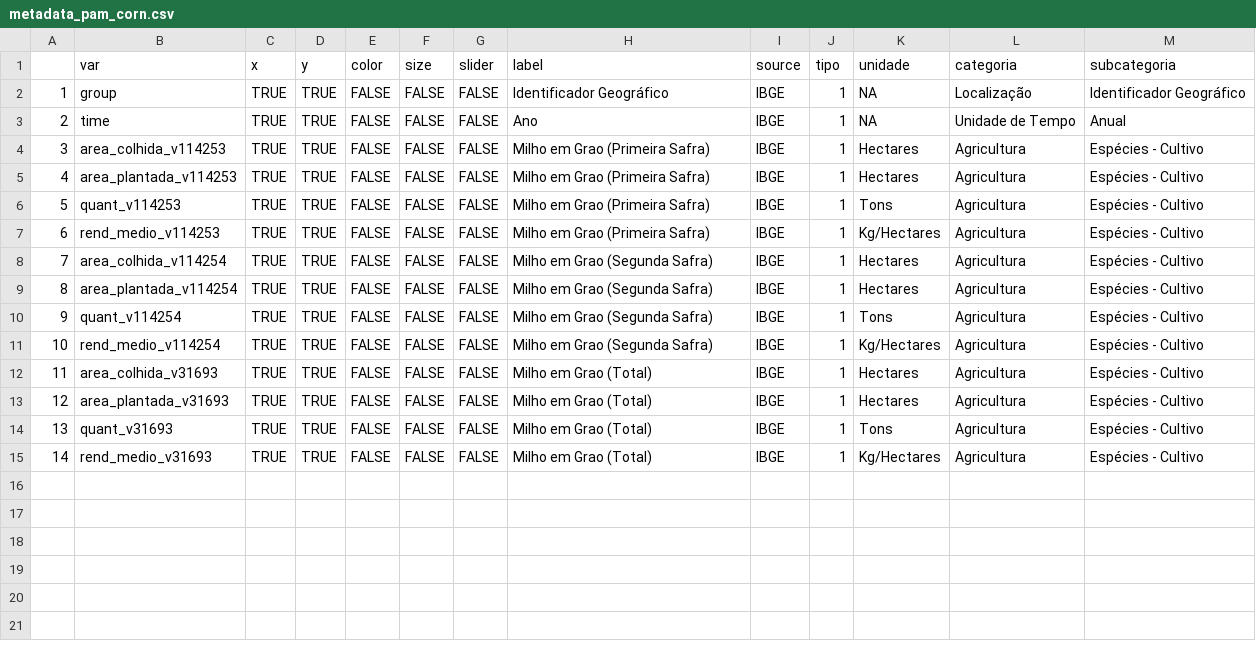
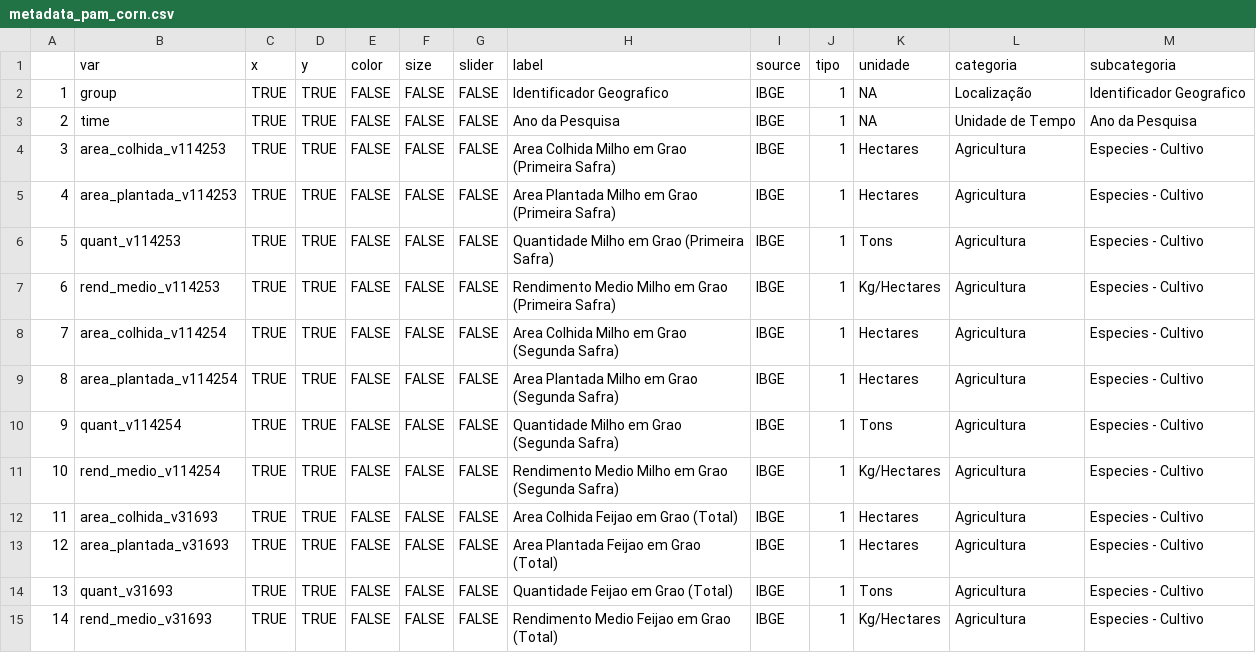
Before and after one commit to datazoompuc/datazoom_viz, a CSV file: data/metadata_pam_corn.csv, drawn as a sheet.

```diff
--- a/data/metadata_pam_corn.csv
+++ b/data/metadata_pam_corn.csv
@@ -1,15 +1,15 @@
 "","var","x","y","color","size","slider","label","source","tipo","unidade","categoria","subcategoria"
-"1","group",TRUE,TRUE,FALSE,FALSE,FALSE,"Identificador Geográfico","IBGE",1,NA,"Localização","Identificador Geográfico"
-"2","time",TRUE,TRUE,FALSE,FALSE,FALSE,"Ano","IBGE",1,NA,"Unidade de Tempo","Anual"
-"3","area_colhida_v114253",TRUE,TRUE,FALSE,FALSE,FALSE,"Milho em Grao (Primeira Safra)","IBGE",1,"Hectares","Agricultura","Espécies - Cultivo"
-"4","area_plantada_v114253",TRUE,TRUE,FALSE,FALSE,FALSE,"Milho em Grao (Primeira Safra)","IBGE",1,"Hectares","Agricultura","Espécies - Cultivo"
-"5","quant_v114253",TRUE,TRUE,FALSE,FALSE,FALSE,"Milho em Grao (Primeira Safra)","IBGE",1,"Tons","Agricultura","Espécies - Cultivo"
-"6","rend_medio_v114253",TRUE,TRUE,FALSE,FALSE,FALSE,"Milho em Grao (Primeira Safra)","IBGE",1,"Kg/Hectares","Agricultura","Espécies - Cultivo"
-"7","area_colhida_v114254",TRUE,TRUE,FALSE,FALSE,FALSE,"Milho em Grao (Segunda Safra)","IBGE",1,"Hectares","Agricultura","Espécies - Cultivo"
-"8","area_plantada_v114254",TRUE,TRUE,FALSE,FALSE,FALSE,"Milho em Grao (Segunda Safra)","IBGE",1,"Hectares","Agricultura","Espécies - Cultivo"
-"9","quant_v114254",TRUE,TRUE,FALSE,FALSE,FALSE,"Milho em Grao (Segunda Safra)","IBGE",1,"Tons","Agricultura","Espécies - Cultivo"
-"10","rend_medio_v114254",TRUE,TRUE,FALSE,FALSE,FALSE,"Milho em Grao (Segunda Safra)","IBGE",1,"Kg/Hectares","Agricultura","Espécies - Cultivo"
-"11","area_colhida_v31693",TRUE,TRUE,FALSE,FALSE,FALSE,"Milho em Grao (Total)","IBGE",1,"Hectares","Agricultura","Espécies - Cultivo"
-"12","area_plantada_v31693",TRUE,TRUE,FALSE,FALSE,FALSE,"Milho em Grao (Total)","IBGE",1,"Hectares","Agricultura","Espécies - Cultivo"
-"13","quant_v31693",TRUE,TRUE,FALSE,FALSE,FALSE,"Milho em Grao (Total)","IBGE",1,"Tons","Agricultura","Espécies - Cultivo"
-"14","rend_medio_v31693",TRUE,TRUE,FALSE,FALSE,FALSE,"Milho em Grao (Total)","IBGE",1,"Kg/Hectares","Agricultura","Espécies - Cultivo"
+"1","group",TRUE,TRUE,FALSE,FALSE,FALSE,"Identificador Geografico","IBGE",1,NA,"Localização","Identificador Geografico"
+"2","time",TRUE,TRUE,FALSE,FALSE,FALSE,"Ano da Pesquisa","IBGE",1,NA,"Unidade de Tempo","Ano da Pesquisa"
+"3","area_colhida_v114253",TRUE,TRUE,FALSE,FALSE,FALSE,"Area Colhida Milho em Grao (Primeira Safra)","IBGE",1,"Hectares","Agricultura","Especies - Cultivo"
+"4","area_plantada_v114253",TRUE,TRUE,FALSE,FALSE,FALSE,"Area Plantada Milho em Grao (Primeira Safra)","IBGE",1,"Hectares","Agricultura","Especies - Cultivo"
+"5","quant_v114253",TRUE,TRUE,FALSE,FALSE,FALSE,"Quantidade Milho em Grao (Primeira Safra)","IBGE",1,"Tons","Agricultura","Especies - Cultivo"
+"6","rend_medio_v114253",TRUE,TRUE,FALSE,FALSE,FALSE,"Rendimento Medio Milho em Grao (Primeira Safra)","IBGE",1,"Kg/Hectares","Agricultura","Especies - Cultivo"
+"7","area_colhida_v114254",TRUE,TRUE,FALSE,FALSE,FALSE,"Area Colhida Milho em Grao (Segunda Safra)","IBGE",1,"Hectares","Agricultura","Especies - Cultivo"
+"8","area_plantada_v114254",TRUE,TRUE,FALSE,FALSE,FALSE,"Area Plantada Milho em Grao (Segunda Safra)","IBGE",1,"Hectares","Agricultura","Especies - Cultivo"
+"9","quant_v114254",TRUE,TRUE,FALSE,FALSE,FALSE,"Quantidade Milho em Grao (Segunda Safra)","IBGE",1,"Tons","Agricultura","Especies - Cultivo"
+"10","rend_medio_v114254",TRUE,TRUE,FALSE,FALSE,FALSE,"Rendimento Medio Milho em Grao (Segunda Safra)","IBGE",1,"Kg/Hectares","Agricultura","Especies - Cultivo"
+"11","area_colhida_v31693",TRUE,TRUE,FALSE,FALSE,FALSE,"Area Colhida Feijao em Grao (Total)","IBGE",1,"Hectares","Agricultura","Especies - Cultivo"
+"12","area_plantada_v31693",TRUE,TRUE,FALSE,FALSE,FALSE,"Area Plantada Feijao em Grao (Total)","IBGE",1,"Hectares","Agricultura","Especies - Cultivo"
+"13","quant_v31693",TRUE,TRUE,FALSE,FALSE,FALSE,"Quantidade Feijao em Grao (Total)","IBGE",1,"Tons","Agricultura","Especies - Cultivo"
+"14","rend_medio_v31693",TRUE,TRUE,FALSE,FALSE,FALSE,"Rendimento Medio Feijao em Grao (Total)","IBGE",1,"Kg/Hectares","Agricultura","Especies - Cultivo"
```
Also changed, not shown: data/metadata_pam_beans.csv, data/metadata_pam_peanut.csv, 4 other files.
